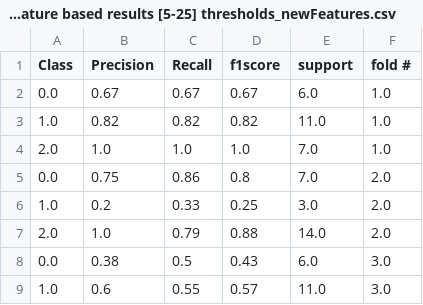
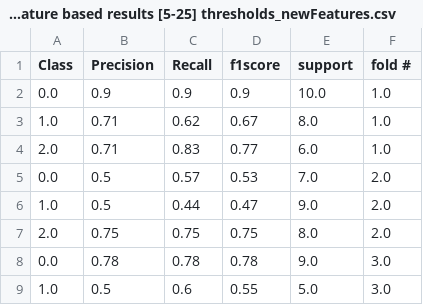
Before and after one commit to nazmulhasan202/WIP_NoteBooks, a CSV file: Thermal feature based results [5-25] thresholds_newFeatures.csv, drawn as a sheet; only a part is shown; the diff covers the shown part only.

Commit message:
Variation for different indexes of folds

```diff
--- a/Thermal feature based results [5-25] thresholds_newFeatures.csv
+++ b/Thermal feature based results [5-25] thresholds_newFeatures.csv
@@ -1,9 +1,9 @@
 Class,Precision,Recall,f1score,support,fold #
-0.0,0.67,0.67,0.67,6.0,1.0
-1.0,0.82,0.82,0.82,11.0,1.0
-2.0,1.0,1.0,1.0,7.0,1.0
-0.0,0.75,0.86,0.8,7.0,2.0
-1.0,0.2,0.33,0.25,3.0,2.0
-2.0,1.0,0.79,0.88,14.0,2.0
-0.0,0.38,0.5,0.43,6.0,3.0
-1.0,0.6,0.55,0.57,11.0,3.0
+0.0,0.9,0.9,0.9,10.0,1.0
+1.0,0.71,0.62,0.67,8.0,1.0
+2.0,0.71,0.83,0.77,6.0,1.0
+0.0,0.5,0.57,0.53,7.0,2.0
+1.0,0.5,0.44,0.47,9.0,2.0
+2.0,0.75,0.75,0.75,8.0,2.0
+0.0,0.78,0.78,0.78,9.0,3.0
+1.0,0.5,0.6,0.55,5.0,3.0
```
Also changed, not shown: 82 edited cells elsewhere in this file, 9 other files.
